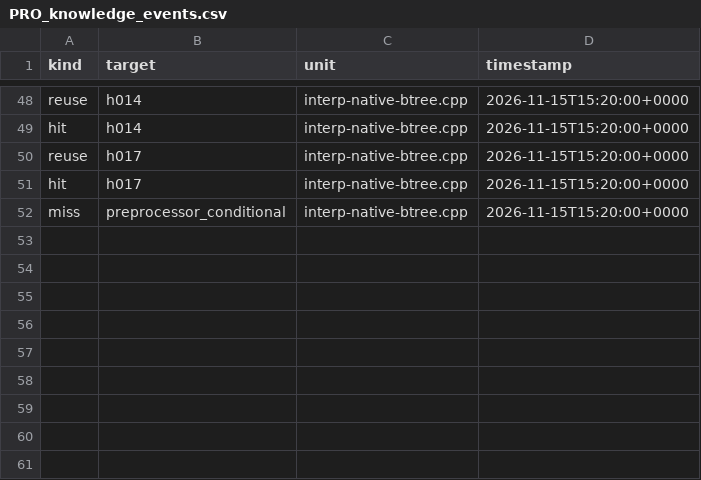
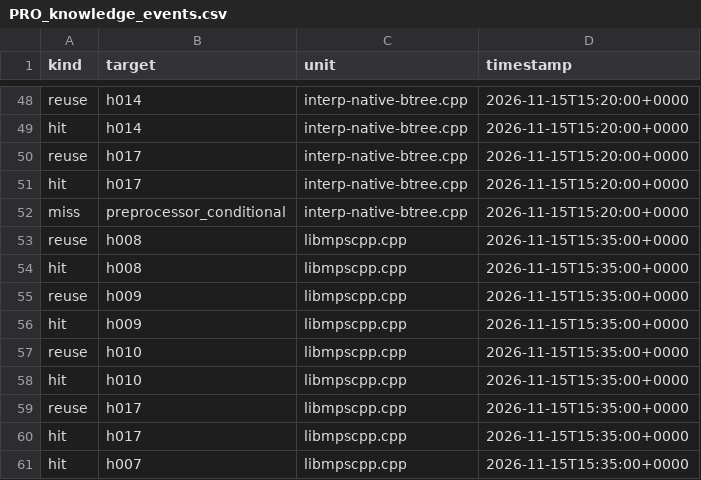
Before and after one commit to mjandrews1/mumps-research, a CSV file: wp2/logs/PRO_knowledge_events.csv, drawn as a sheet; only a part is shown, gaps mark what is left out; the diff names each change by its address in the sheet, - before the commit and + after, or states it on an @@ line.

Commit message:
wp2/PRO: B1 unit 5 (libmpscpp.cpp::EncodeHTML) translated; h007 adaptation journaled

```diff
--- a/wp2/logs/PRO_knowledge_events.csv
+++ b/wp2/logs/PRO_knowledge_events.csv
+row 53: reuse | h008 | libmpscpp.cpp | 2026-11-15T15:35:00+0000
+row 54: hit | h008 | libmpscpp.cpp | 2026-11-15T15:35:00+0000
+row 55: reuse | h009 | libmpscpp.cpp | 2026-11-15T15:35:00+0000
+row 56: hit | h009 | libmpscpp.cpp | 2026-11-15T15:35:00+0000
+row 57: reuse | h010 | libmpscpp.cpp | 2026-11-15T15:35:00+0000
+row 58: hit | h010 | libmpscpp.cpp | 2026-11-15T15:35:00+0000
+row 59: reuse | h017 | libmpscpp.cpp | 2026-11-15T15:35:00+0000
+row 60: hit | h017 | libmpscpp.cpp | 2026-11-15T15:35:00+0000
+row 61: hit | h007 | libmpscpp.cpp | 2026-11-15T15:35:00+0000
```
Also changed, not shown: 4 other files.
